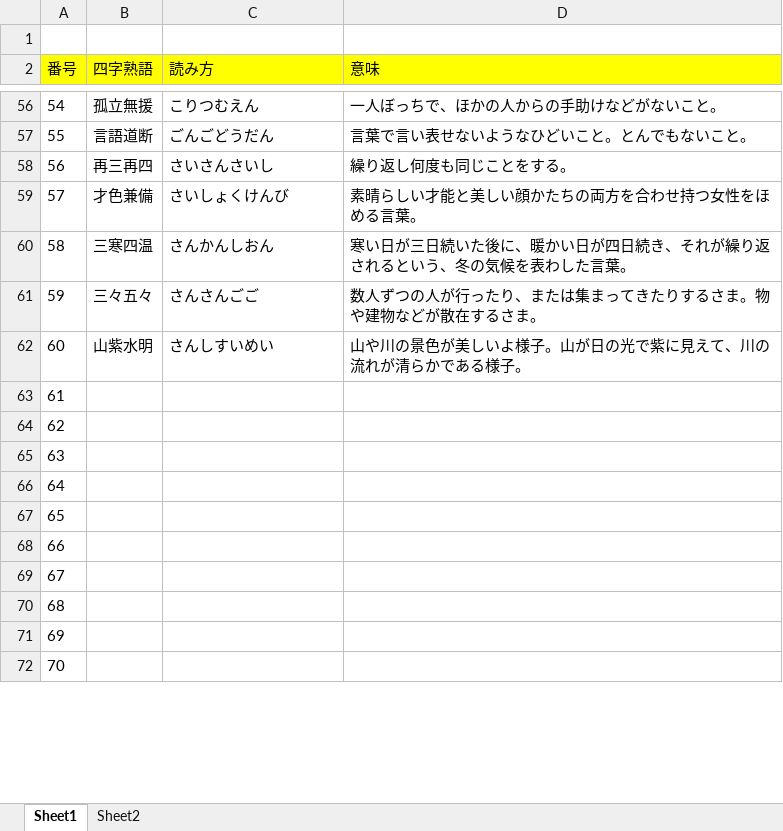
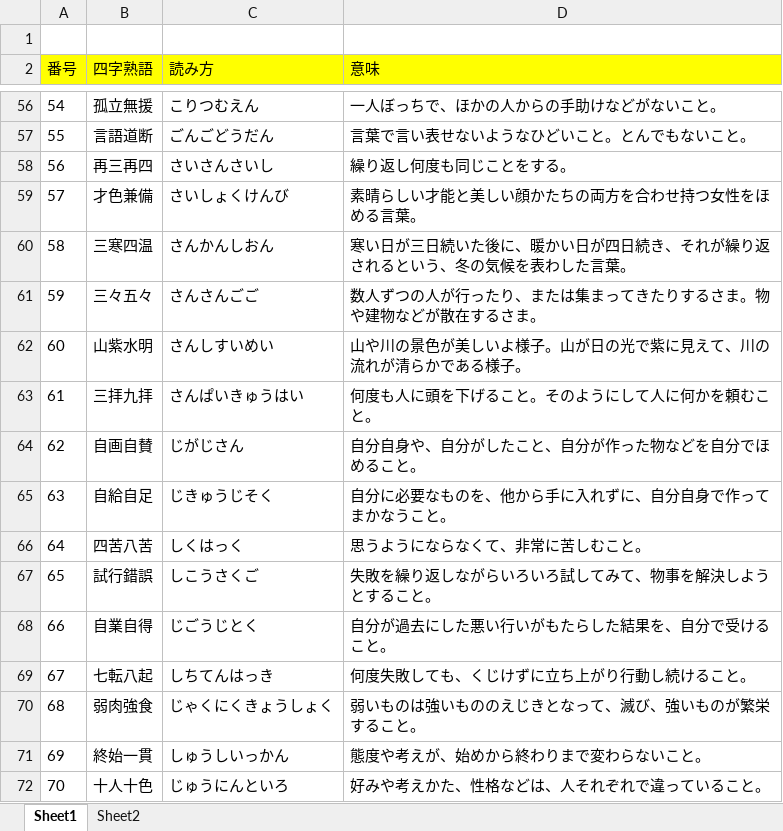
Before and after one commit to PhongJ/BunpoN1_data, an Excel workbook: ThanhNgu4Chu.xlsx, sheet Sheet1, drawn as a sheet; only a part is shown, gaps mark what is left out; values as stored, in another font and other column widths than the file's, no borders; the diff covers the shown part only; the diff names each change by its address in the sheet, - before the commit and + after, or states it on an @@ line.

```diff
--- a/ThanhNgu4Chu.xlsx (sheet Sheet1)
+++ b/ThanhNgu4Chu.xlsx (sheet Sheet1)
-B63 (四字熟語): (empty)
+B63 (四字熟語): 三拝九拝
-C63 (読み方): (empty)
+C63 (読み方): さんぱいきゅうはい
-D63 (意味): (empty)
+D63 (意味): 何度も人に頭を下げること。そのようにして人に何かを頼むこと。
-B64 (四字熟語): (empty)
+B64 (四字熟語): 自画自賛
-C64 (読み方): (empty)
+C64 (読み方): じがじさん
-D64 (意味): (empty)
+D64 (意味): 自分自身や、自分がしたこと、自分が作った物などを自分でほめること。
-B65 (四字熟語): (empty)
+B65 (四字熟語): 自給自足
-C65 (読み方): (empty)
+C65 (読み方): じきゅうじそく
-D65 (意味): (empty)
+D65 (意味): 自分に必要なものを、他から手に入れずに、自分自身で作ってまかなうこと。
-B66 (四字熟語): (empty)
+B66 (四字熟語): 四苦八苦
-C66 (読み方): (empty)
+C66 (読み方): しくはっく
-D66 (意味): (empty)
+D66 (意味): 思うようにならなくて、非常に苦しむこと。
-B67 (四字熟語): (empty)
+B67 (四字熟語): 試行錯誤
-C67 (読み方): (empty)
+C67 (読み方): しこうさくご
-D67 (意味): (empty)
+D67 (意味): 失敗を繰り返しながらいろいろ試してみて、物事を解決しようとすること。
-B68 (四字熟語): (empty)
+B68 (四字熟語): 自業自得
-C68 (読み方): (empty)
+C68 (読み方): じごうじとく
-D68 (意味): (empty)
+D68 (意味): 自分が過去にした悪い行いがもたらした結果を、自分で受けること。
-B69 (四字熟語): (empty)
+B69 (四字熟語): 七転八起
-C69 (読み方): (empty)
+C69 (読み方): しちてんはっき
-D69 (意味): (empty)
+D69 (意味): 何度失敗しても、くじけずに立ち上がり行動し続けること。
-B70 (四字熟語): (empty)
+B70 (四字熟語): 弱肉強食
-C70 (読み方): (empty)
+C70 (読み方): じゃくにくきょうしょく
-D70 (意味): (empty)
+D70 (意味): 弱いものは強いもののえじきとなって、滅び、強いものが繁栄すること。
-B71 (四字熟語): (empty)
+B71 (四字熟語): 終始一貫
-C71 (読み方): (empty)
+C71 (読み方): しゅうしいっかん
-D71 (意味): (empty)
+D71 (意味): 態度や考えが、始めから終わりまで変わらないこと。
-B72 (四字熟語): (empty)
+B72 (四字熟語): 十人十色
-C72 (読み方): (empty)
+C72 (読み方): じゅうにんといろ
-D72 (意味): (empty)
+D72 (意味): 好みや考えかた、性格などは、人それぞれで違っていること。
```
Also changed, not shown: 39 edited cells elsewhere in this sheet, BunpoN1.xlsx.
